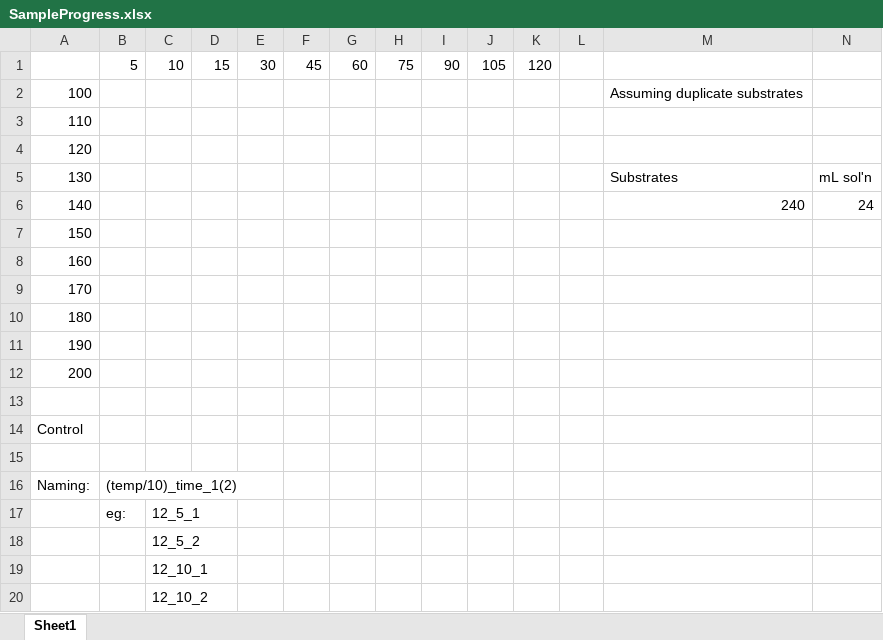
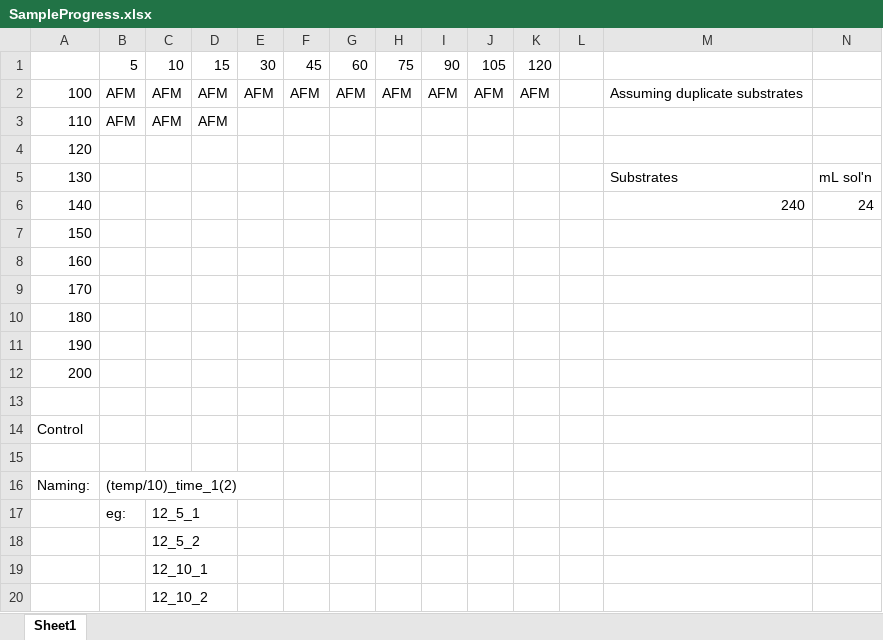
Before and after one commit to wfqethan/Capstone, an Excel workbook: Data/SampleProgress.xlsx, sheet Sheet1, drawn as a sheet; only a part is shown; values as stored, in another font and other column widths than the file's, no borders; removed rows and columns are numbered as before the commit, all else as after; rows hold the shown columns only; the diff names each change by its address in the sheet, - before the commit and + after, or states it on an @@ line.

Commit message:
Saved some raw spectra as unmodified txt files. Updated progress spreadsheet

```diff
--- a/Data/SampleProgress.xlsx (sheet Sheet1)
+++ b/Data/SampleProgress.xlsx (sheet Sheet1)
-row 2: 100 |  |  |  |  |  |  |  |  |  |  |  | Assuming duplicate substrates
-row 3: 110
+row 2: 100 | AFM | AFM | AFM | AFM | AFM | AFM | AFM | AFM | AFM | AFM |  | Assuming duplicate substrates
+row 3: 110 | AFM | AFM | AFM
```
Also changed, not shown: 8 other files.
